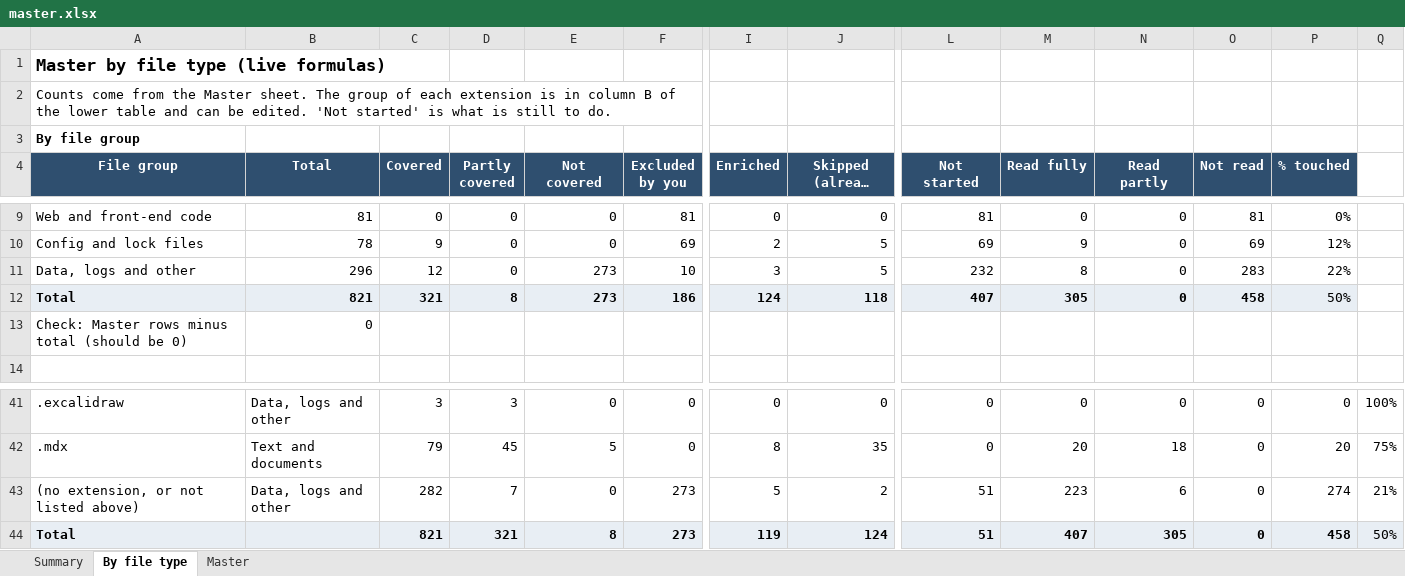
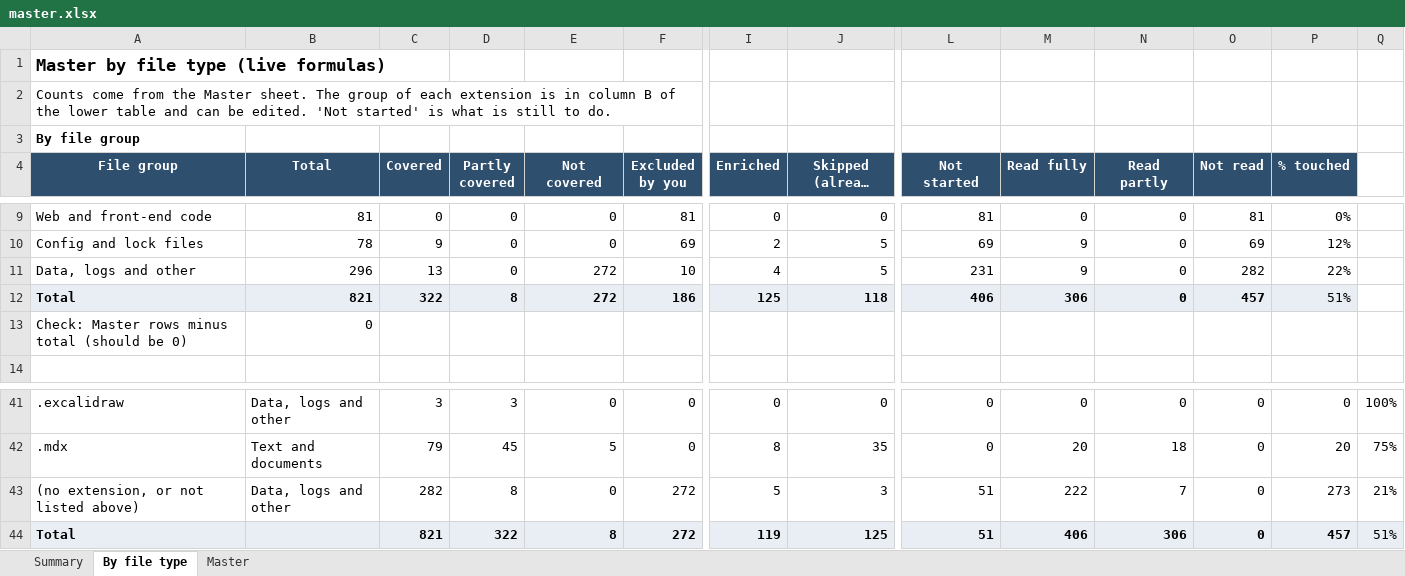
Before and after one commit to kiaanwankhede/MyNotes, an Excel workbook: master/master.xlsx, sheet By file type, drawn as a sheet; only a part is shown, gaps mark what is left out; long unchanged cells end in …; values as stored, in another font and other column widths than the file's, no borders; the diff names each change by its address in the sheet, - before the commit and + after, or states it on an @@ line.

```diff
--- a/master/master.xlsx (sheet By file type)
+++ b/master/master.xlsx (sheet By file type)
-C11 (Covered): 12
+C11 (Covered): 13
-E11:E12 (Not covered): 273
+E11:E12 (Not covered): 272
-I11 (Enriched): 3
+I11 (Enriched): 4
-L11 (Not started): 232
+L11 (Not started): 231
-M11 (Read fully): 8
+M11 (Read fully): 9
-O11 (Not read): 283
+O11 (Not read): 282
-C12 (Covered): 321
+C12 (Covered): 322
-I12 (Enriched): 124
+I12 (Enriched): 125
-L12 (Not started): 407
+L12 (Not started): 406
-M12 (Read fully): 305
+M12 (Read fully): 306
-O12 (Not read): 458
+O12 (Not read): 457
-P12 (% touched): 50%
+P12 (% touched): 51%
-D43 (Partly covered): 7
+D43 (Partly covered): 8
-F43:F44 (Excluded by you): 273
+F43:F44 (Excluded by you): 272
-J43 (Skipped (already covered)): 2
+J43 (Skipped (already covered)): 3
-M43 (Read fully): 223
+M43 (Read fully): 222
-N43 (Read partly): 6
+N43 (Read partly): 7
-P43 (% touched): 274
+P43 (% touched): 273
-D44 (Partly covered): 321
+D44 (Partly covered): 322
-J44 (Skipped (already covered)): 124
+J44 (Skipped (already covered)): 125
-M44 (Read fully): 407
+M44 (Read fully): 406
-N44 (Read partly): 305
+N44 (Read partly): 306
-P44 (% touched): 458
+P44 (% touched): 457
-Q44: 50%
+Q44: 51%
```
Also changed, not shown: sheet Summary, sheet Master, 4 other files.
